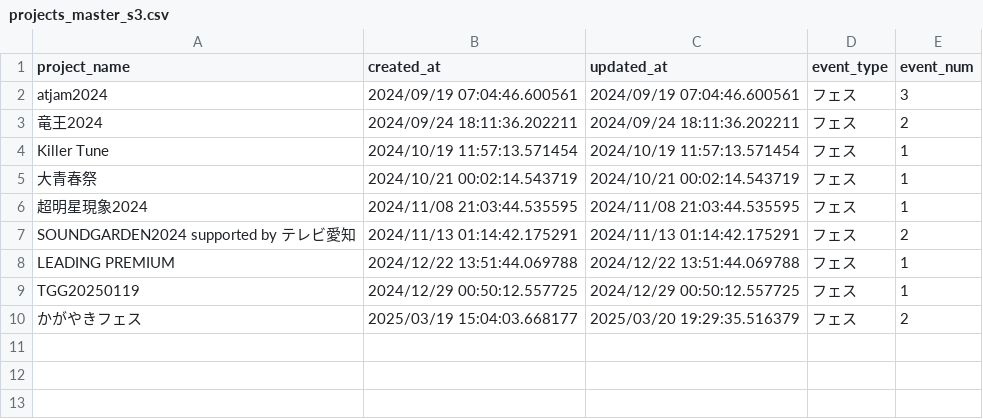
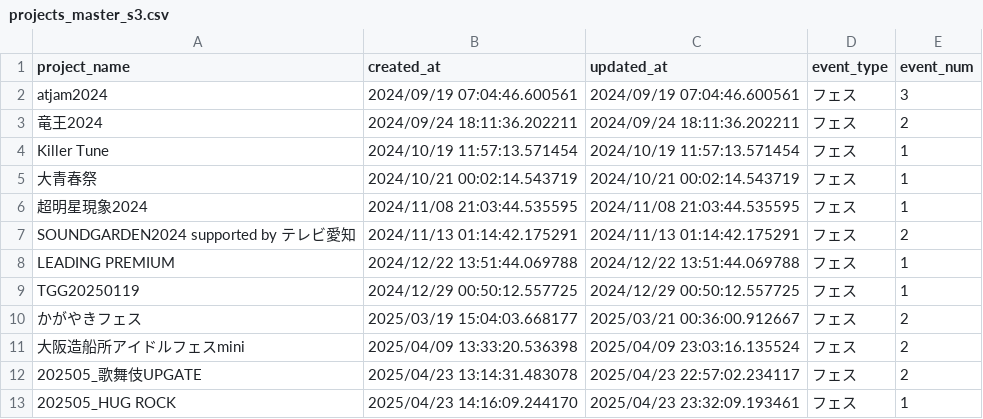
Before and after one commit to KozyKozy113/timetable-detect, a CSV file: data/master/projects_master_s3.csv, drawn as a sheet.

```diff
--- a/data/master/projects_master_s3.csv
+++ b/data/master/projects_master_s3.csv
@@ -9,2 +9,5 @@ LEADING PREMIUM,2024/12/22 13:51:44.069788,2024/12/22 13:51:44.069788,フェス,
 TGG20250119,2024/12/29 00:50:12.557725,2024/12/29 00:50:12.557725,フェス,1
-かがやきフェス,2025/03/19 15:04:03.668177,2025/03/20 19:29:35.516379,フェス,2
+かがやきフェス,2025/03/19 15:04:03.668177,2025/03/21 00:36:00.912667,フェス,2
+大阪造船所アイドルフェスmini,2025/04/09 13:33:20.536398,2025/04/09 23:03:16.135524,フェス,2
+202505_歌舞伎UPGATE,2025/04/23 13:14:31.483078,2025/04/23 22:57:02.234117,フェス,2
+202505_HUG ROCK,2025/04/23 14:16:09.244170,2025/04/23 23:32:09.193461,フェス,1
```
Also changed, not shown: 7 other files.
